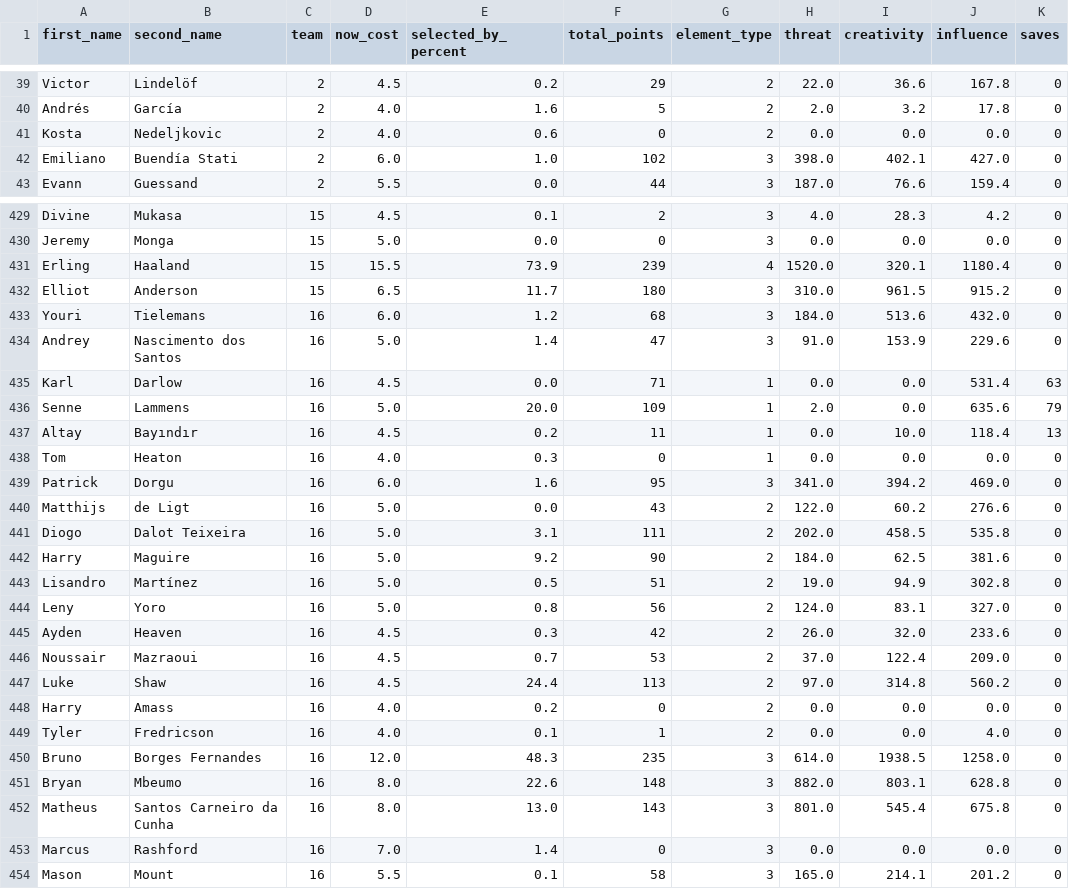
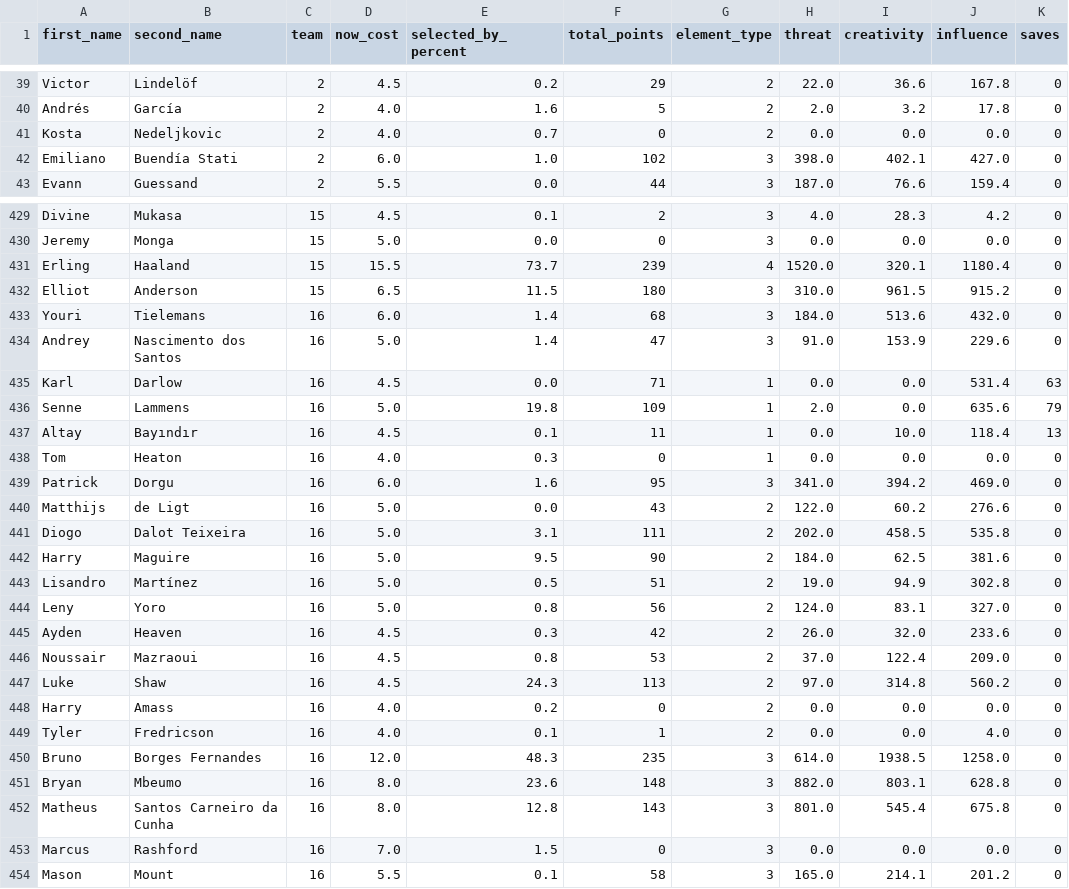
Before and after one commit to magdysayed/Fantasy-Premier-League-FPL-Analytics, a CSV file: clean_fpl_analysis.csv, drawn as a sheet; only a part is shown, gaps mark what is left out; the diff covers the shown part only; the diff names each change by its address in the sheet, - before the commit and + after, or states it on an @@ line.

```diff
--- a/clean_fpl_analysis.csv
+++ b/clean_fpl_analysis.csv
-E41 (selected_by_percent): 0.6
+E41 (selected_by_percent): 0.7
-E431 (selected_by_percent): 73.9
+E431 (selected_by_percent): 73.7
-E432 (selected_by_percent): 11.7
+E432 (selected_by_percent): 11.5
-E433 (selected_by_percent): 1.2
+E433 (selected_by_percent): 1.4
-E436 (selected_by_percent): 20.0
+E436 (selected_by_percent): 19.8
-E437 (selected_by_percent): 0.2
+E437 (selected_by_percent): 0.1
-E442 (selected_by_percent): 9.2
+E442 (selected_by_percent): 9.5
-E446 (selected_by_percent): 0.7
+E446 (selected_by_percent): 0.8
-E447 (selected_by_percent): 24.4
+E447 (selected_by_percent): 24.3
-E451 (selected_by_percent): 22.6
+E451 (selected_by_percent): 23.6
-E452 (selected_by_percent): 13.0
+E452 (selected_by_percent): 12.8
-E453 (selected_by_percent): 1.4
+E453 (selected_by_percent): 1.5
```
Also changed, not shown: 85 edited cells elsewhere in this file.
